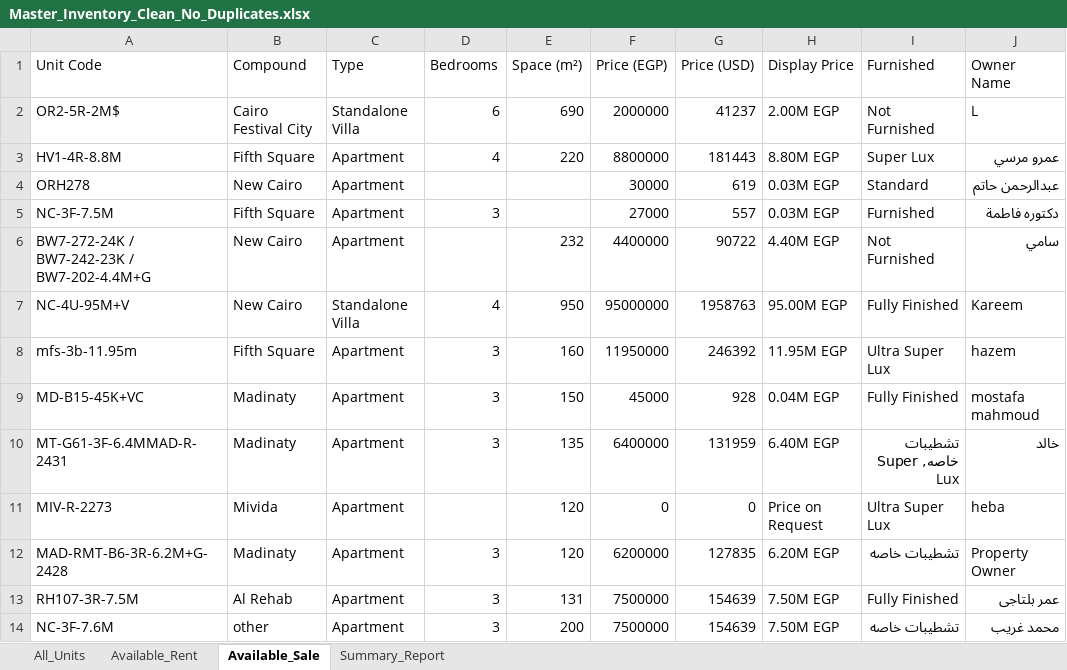
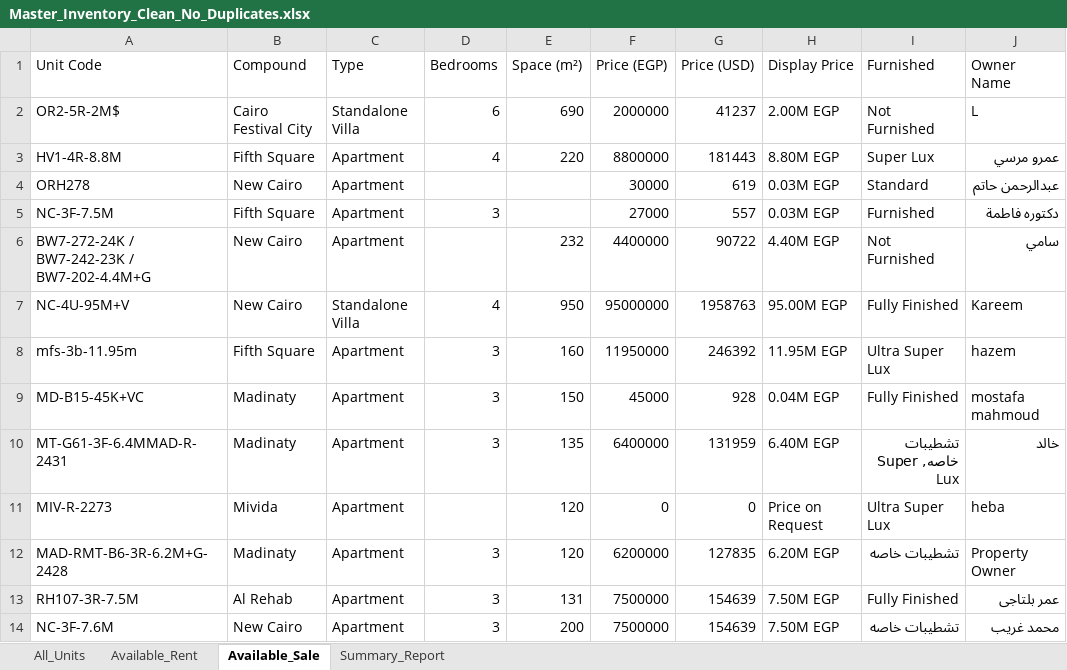
Before and after one commit to afawzy886619888866-cloud/Sierra-Estates, an Excel workbook: apps/sierra-estates-realty/public/downloads/Master_Inventory_Clean_No_Duplicates.xlsx, sheet Available_Sale, drawn as a sheet; only a part is shown; values as stored, in another font and other column widths than the file's, no borders; the diff names each change by its address in the sheet, - before the commit and + after, or states it on an @@ line.

Commit message:
feat(inventory): synchronize compound names with interactive maps, gazetteer and filters

```diff
--- a/apps/sierra-estates-realty/public/downloads/Master_Inventory_Clean_No_Duplicates.xlsx (sheet Available_Sale)
+++ b/apps/sierra-estates-realty/public/downloads/Master_Inventory_Clean_No_Duplicates.xlsx (sheet Available_Sale)
-B14 (Compound): other
+B14 (Compound): New Cairo
```
Also changed, not shown: sheet All_Units, sheet Available_Rent, 19 other files.
